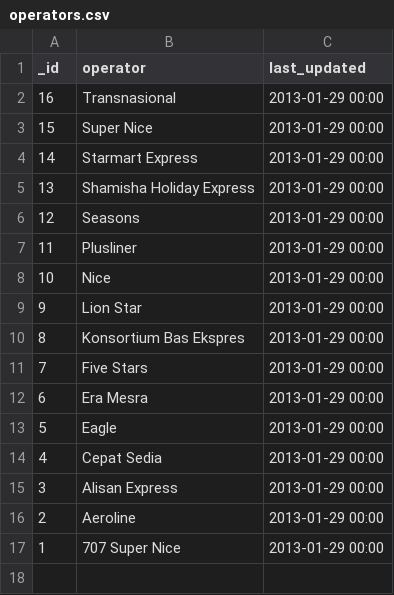
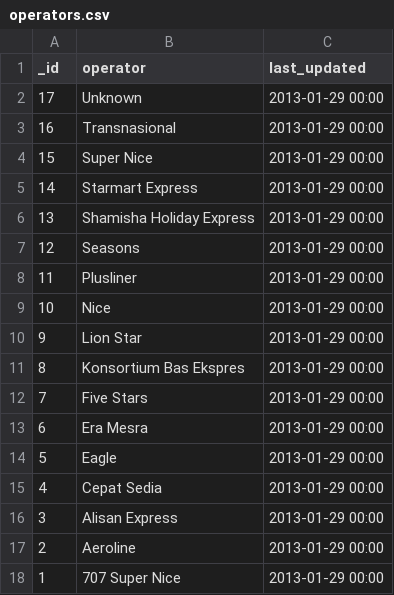
Before and after one commit to sweetiepiggy/Raspberry-Bus-Malaysia, a CSV file: operators.csv, drawn as a sheet.

```diff
--- a/operators.csv
+++ b/operators.csv
@@ -1,2 +1,3 @@
 _id,operator,last_updated
+17,Unknown,"2013-01-29 00:00"
 16,Transnasional,"2013-01-29 00:00"
```
Also changed, not shown: agents.csv, trips.csv.
